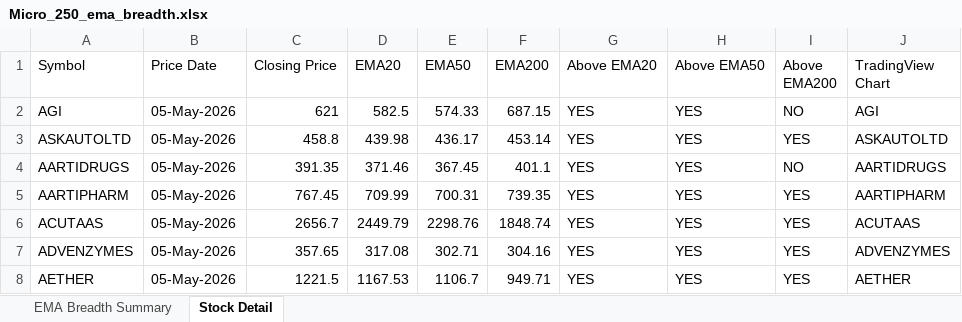
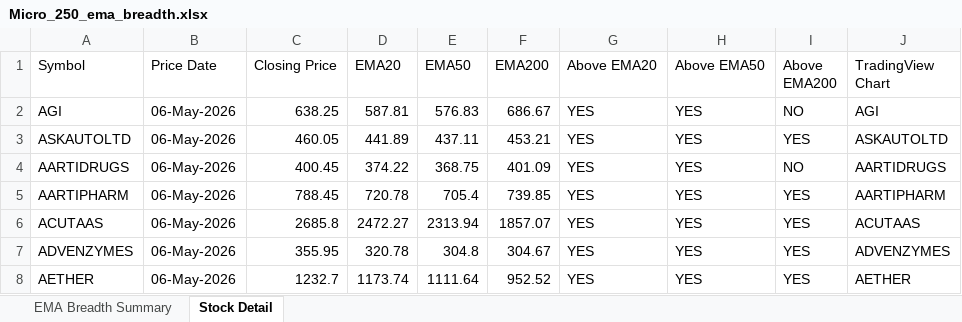
Before and after one commit to nikunj2021/EMA-Screener-, an Excel workbook: Report/EMAReport/Micro_250_ema_breadth.xlsx, sheet Stock Detail, drawn as a sheet; only a part is shown; values as stored, in another font and other column widths than the file's, no cell formats; the diff covers the shown part only; the diff names each change by its address in the sheet, - before the commit and + after, or states it on an @@ line.

```diff
--- a/Report/EMAReport/Micro_250_ema_breadth.xlsx (sheet Stock Detail)
+++ b/Report/EMAReport/Micro_250_ema_breadth.xlsx (sheet Stock Detail)
-B2:B8 (Price Date): 05-May-2026
+B2:B8 (Price Date): 06-May-2026
-C2 (Closing Price): 621
+C2 (Closing Price): 638.25
-D2 (EMA20): 582.5
+D2 (EMA20): 587.81
-E2 (EMA50): 574.33
+E2 (EMA50): 576.83
-F2 (EMA200): 687.15
+F2 (EMA200): 686.67
-C3 (Closing Price): 458.8
+C3 (Closing Price): 460.05
-D3 (EMA20): 439.98
+D3 (EMA20): 441.89
-E3 (EMA50): 436.17
+E3 (EMA50): 437.11
-F3 (EMA200): 453.14
+F3 (EMA200): 453.21
-C4 (Closing Price): 391.35
+C4 (Closing Price): 400.45
-D4 (EMA20): 371.46
+D4 (EMA20): 374.22
-E4 (EMA50): 367.45
+E4 (EMA50): 368.75
-F4 (EMA200): 401.1
+F4 (EMA200): 401.09
-C5 (Closing Price): 767.45
+C5 (Closing Price): 788.45
-D5 (EMA20): 709.99
+D5 (EMA20): 720.78
-E5 (EMA50): 700.31
+E5 (EMA50): 705.4
-F5 (EMA200): 739.35
+F5 (EMA200): 739.85
-C6 (Closing Price): 2656.7
+C6 (Closing Price): 2685.8
-D6 (EMA20): 2449.79
+D6 (EMA20): 2472.27
-E6 (EMA50): 2298.76
+E6 (EMA50): 2313.94
-F6 (EMA200): 1848.74
+F6 (EMA200): 1857.07
-C7 (Closing Price): 357.65
+C7 (Closing Price): 355.95
-D7 (EMA20): 317.08
+D7 (EMA20): 320.78
-E7 (EMA50): 302.71
+E7 (EMA50): 304.8
-F7 (EMA200): 304.16
+F7 (EMA200): 304.67
-C8 (Closing Price): 1221.5
+C8 (Closing Price): 1232.7
-D8 (EMA20): 1167.53
+D8 (EMA20): 1173.74
-E8 (EMA50): 1106.7
+E8 (EMA50): 1111.64
-F8 (EMA200): 949.71
+F8 (EMA200): 952.52
```
Also changed, not shown: 1283 edited cells elsewhere in this sheet, sheet EMA Breadth Summary, cell formats, Report/EMAReport/Micro_250_ema_breadth_history.xlsx, Report/EMAReport/Sectoral_EMA_Analysis.xlsx, 4 other files.
